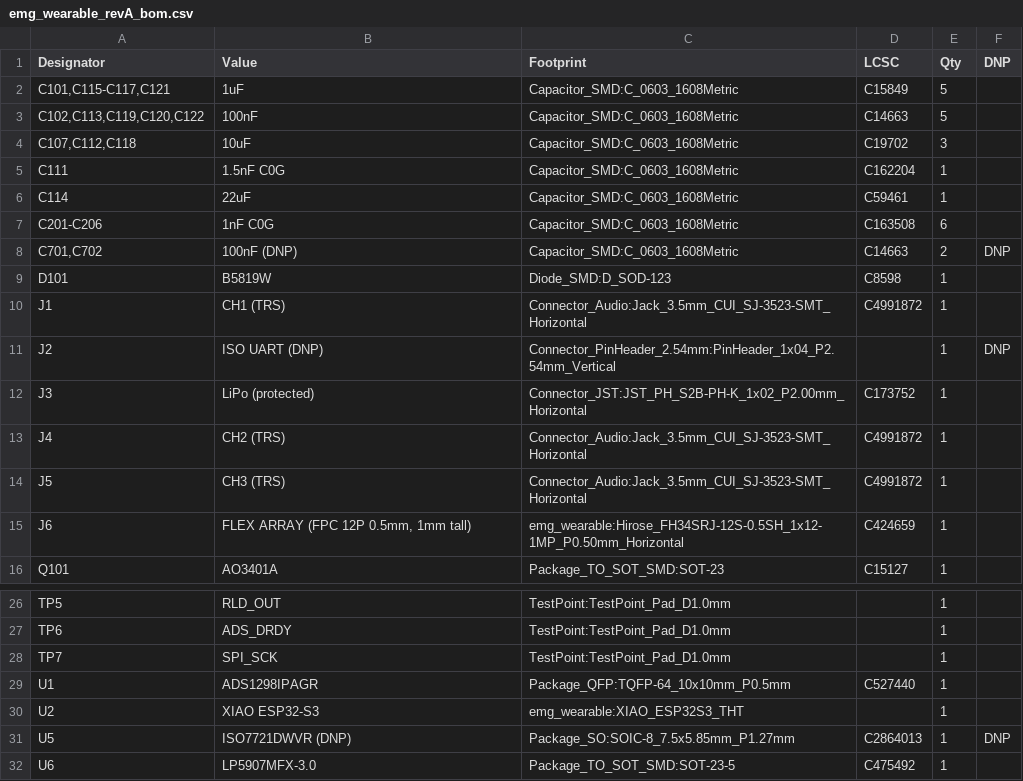
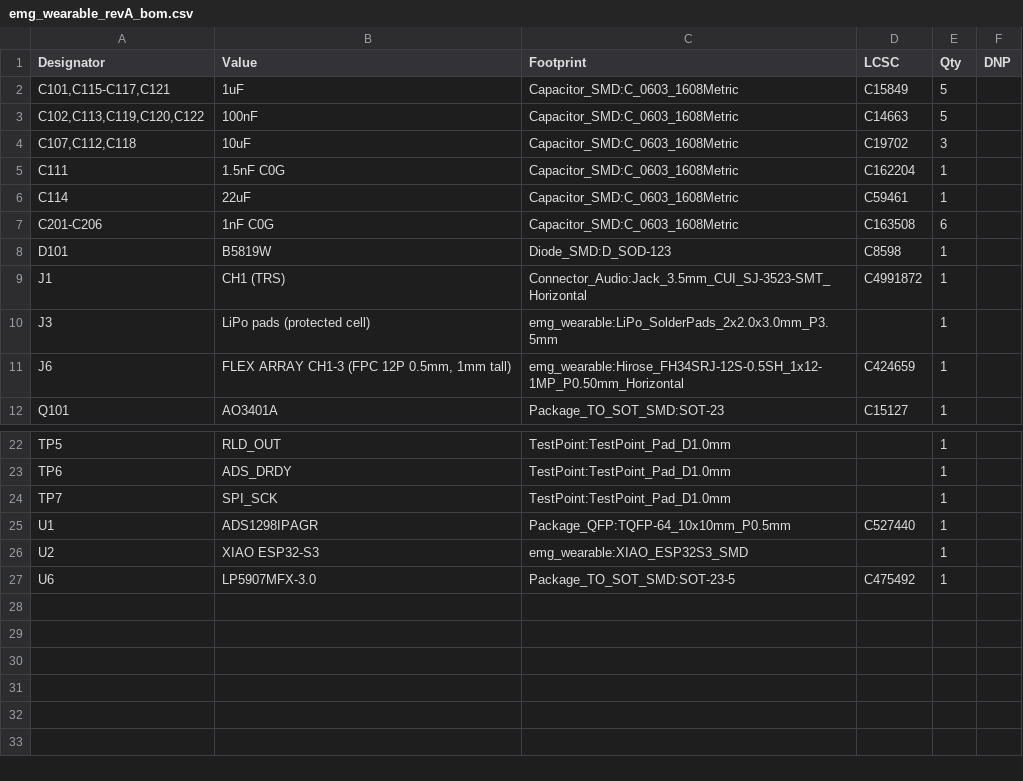
Before and after one commit to liammchugh/Neuro-Devices, a CSV file: emg_headband/hardware/emg_afe/kicad/bom/emg_wearable_revA_bom.csv, drawn as a sheet; only a part is shown, gaps mark what is left out.

```diff
--- a/emg_headband/hardware/emg_afe/kicad/bom/emg_wearable_revA_bom.csv
+++ b/emg_headband/hardware/emg_afe/kicad/bom/emg_wearable_revA_bom.csv
@@ -7,10 +7,6 @@
 "C201-C206","1nF C0G","Capacitor_SMD:C_0603_1608Metric","C163508","6",""
-"C701,C702","100nF (DNP)","Capacitor_SMD:C_0603_1608Metric","C14663","2","DNP"
 "D101","B5819W","Diode_SMD:D_SOD-123","C8598","1",""
 "J1","CH1 (TRS)","Connector_Audio:Jack_3.5mm_CUI_SJ-3523-SMT_Horizontal","C4991872","1",""
-"J2","ISO UART (DNP)","Connector_PinHeader_2.54mm:PinHeader_1x04_P2.54mm_Vertical","","1","DNP"
-"J3","LiPo (protected)","Connector_JST:JST_PH_S2B-PH-K_1x02_P2.00mm_Horizontal","C173752","1",""
-"J4","CH2 (TRS)","Connector_Audio:Jack_3.5mm_CUI_SJ-3523-SMT_Horizontal","C4991872","1",""
-"J5","CH3 (TRS)","Connector_Audio:Jack_3.5mm_CUI_SJ-3523-SMT_Horizontal","C4991872","1",""
-"J6","FLEX ARRAY (FPC 12P 0.5mm, 1mm tall)","emg_wearable:Hirose_FH34SRJ-12S-0.5SH_1x12-1MP_P0.50mm_Horizontal","C424659","1",""
+"J3","LiPo pads (protected cell)","emg_wearable:LiPo_SolderPads_2x2.0x3.0mm_P3.5mm","","1",""
+"J6","FLEX ARRAY CH1-3 (FPC 12P 0.5mm, 1mm tall)","emg_wearable:Hirose_FH34SRJ-12S-0.5SH_1x12-1MP_P0.50mm_Horizontal","C424659","1",""
 "Q101","AO3401A","Package_TO_SOT_SMD:SOT-23","C15127","1",""
@@ -29,4 +25,3 @@
 "U1","ADS1298IPAGR","Package_QFP:TQFP-64_10x10mm_P0.5mm","C527440","1",""
-"U2","XIAO ESP32-S3","emg_wearable:XIAO_ESP32S3_THT","","1",""
-"U5","ISO7721DWVR (DNP)","Package_SO:SOIC-8_7.5x5.85mm_P1.27mm","C2864013","1","DNP"
+"U2","XIAO ESP32-S3","emg_wearable:XIAO_ESP32S3_SMD","","1",""
 "U6","LP5907MFX-3.0","Package_TO_SOT_SMD:SOT-23-5","C475492","1",""
```
Also changed, not shown: 7 other files.
